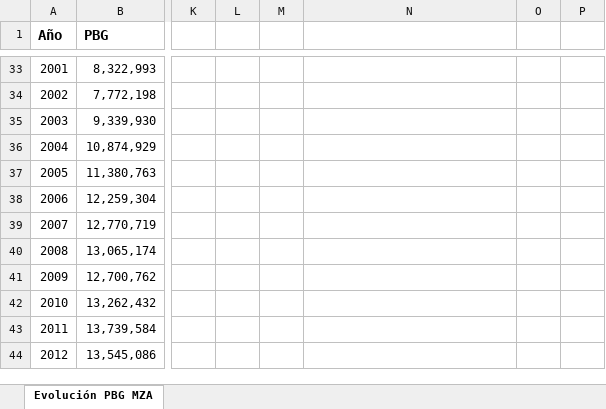
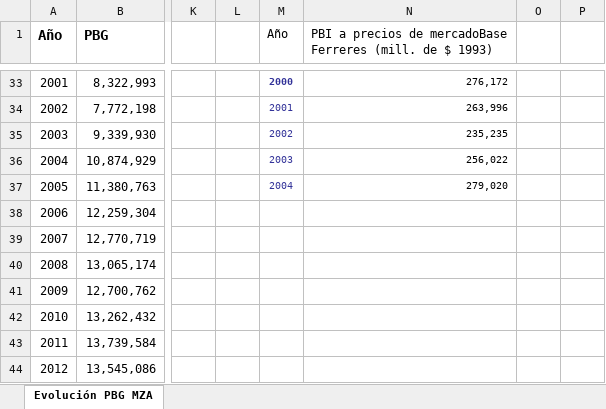
Before and after one commit to agustinajuarez-ux/Proyecto-evolucion-salarios, an Excel workbook: Serie PBG.xlsx, sheet Evolución PBG MZA, drawn as a sheet; only a part is shown, gaps mark what is left out; values as stored, in another font and other column widths than the file's, no borders; the diff covers the shown part only; the diff names each change by its address in the sheet, - before the commit and + after, or states it on an @@ line.

```diff
--- a/Serie PBG.xlsx (sheet Evolución PBG MZA)
+++ b/Serie PBG.xlsx (sheet Evolución PBG MZA)
-M1: (empty)
+M1: Año
-N1: (empty)
+N1: PBI a precios de mercadoBase Ferreres (mill. de $ 1993)
-M33 (Año): (empty)
+M33 (Año): 2000
-N33: (empty)
+N33: 276,172
-M34 (Año): (empty)
+M34 (Año): 2001
-N34: (empty)
+N34: 263,996
-M35 (Año): (empty)
+M35 (Año): 2002
-N35: (empty)
+N35: 235,235
-M36 (Año): (empty)
+M36 (Año): 2003
-N36: (empty)
+N36: 256,022
-M37 (Año): (empty)
+M37 (Año): 2004
-N37: (empty)
+N37: 279,020
```
Also changed, not shown: 63 edited cells and merged cells elsewhere in this sheet, 5 other files.
